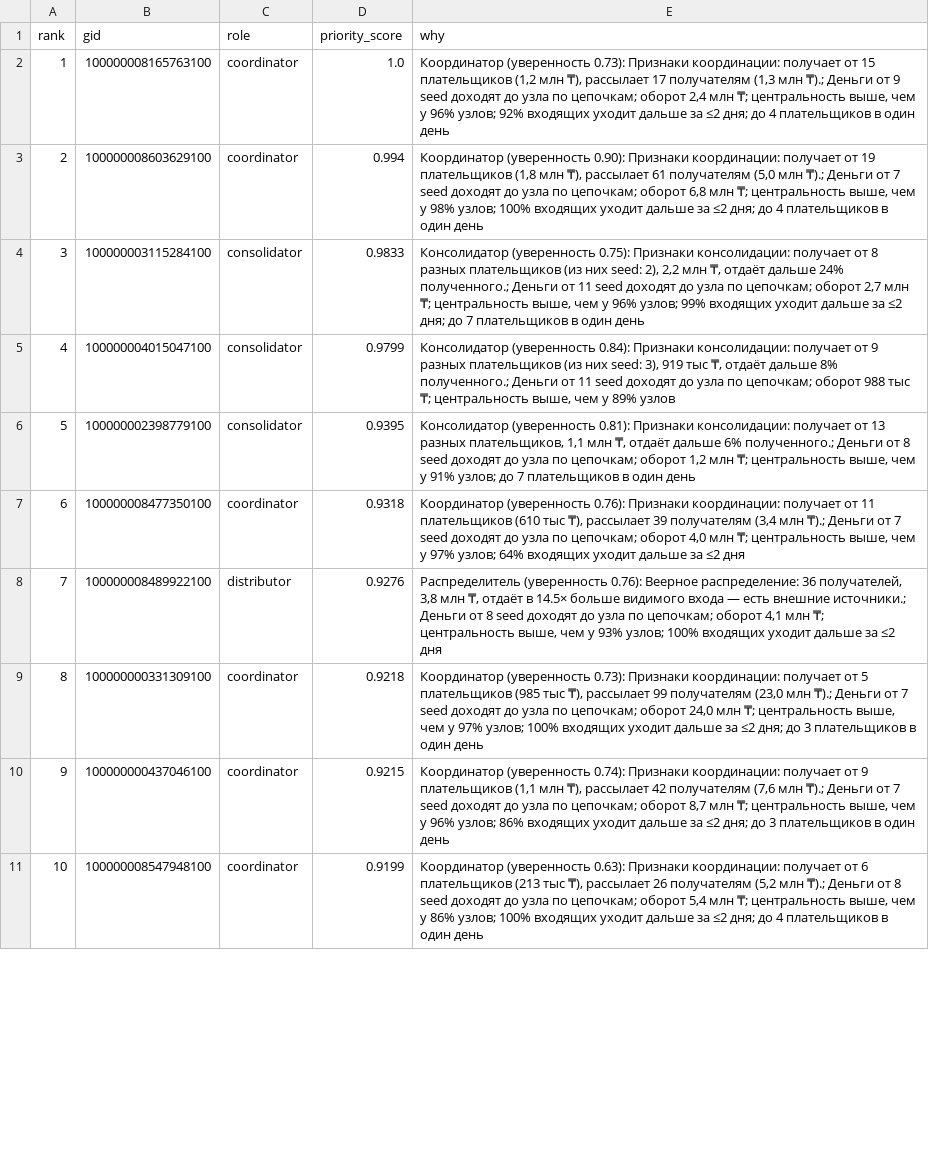
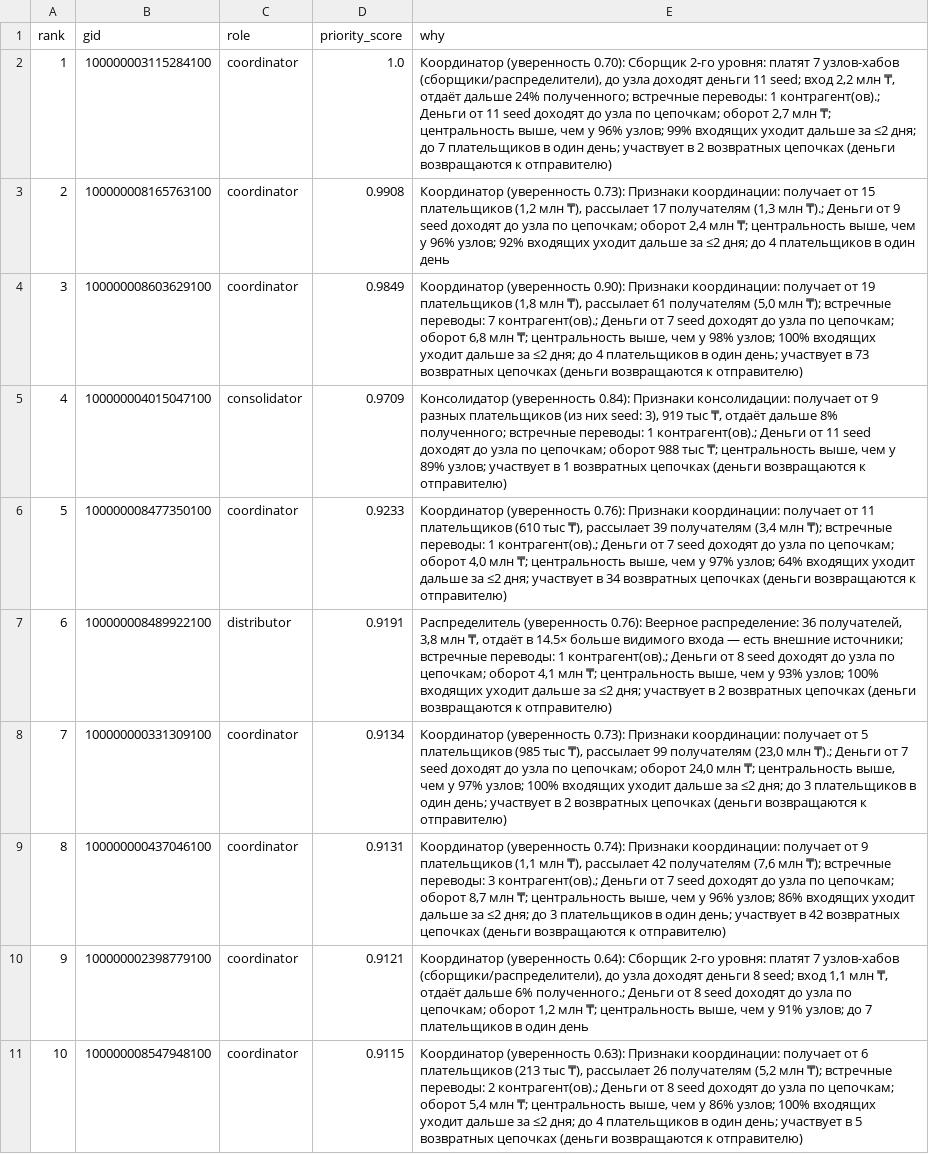
Before and after one commit to BAITC-Hacks/hack-7c7beccf-california-gurls, a CSV file: output/top_nodes.csv, drawn as a sheet; only a part is shown; the diff covers the shown part only; the diff names each change by its address in the sheet, - before the commit and + after, or states it on an @@ line.

Commit message:
Сборщики 2-го уровня, возвратные потоки, оценка полноты, схема решения

```diff
--- a/output/top_nodes.csv
+++ b/output/top_nodes.csv
-B2 (gid): 100000008165763100
+B2 (gid): 100000003115284100
-E2 (why): Координатор (уверенность 0.73): Признаки координации: получает от 15 плательщиков (1,2 млн ₸), рассылает 17 получателям (1,3 млн ₸).; Деньги от 9 seed доходят до узла по цепочкам; оборот 2,4 млн ₸; центральность выше, чем у 96% узлов; 92% входящих уходит дальше за ≤2 дня; до 4 плательщиков в один день
+E2 (why): Координатор (уверенность 0.70): Сборщик 2-го уровня: платят 7 узлов-хабов (сборщики/распределители), до узла доходят деньги 11 seed; вход 2,2 млн ₸, отдаёт дальше 24% полученного; встречные переводы: 1 контрагент(ов).; Деньги от 11 seed доходят до узла по цепочкам; оборот 2,7 млн ₸; центральность выше, чем у 96% узлов; 99% входящих уходит дальше за ≤2 дня; до 7 плательщиков в один день; участвует в 2 возвратных цепочках (деньги возвращаются к отправителю)
-B3 (gid): 100000008603629100
+B3 (gid): 100000008165763100
-D3 (priority_score): 0.994
+D3 (priority_score): 0.9908
-E3 (why): Координатор (уверенность 0.90): Признаки координации: получает от 19 плательщиков (1,8 млн ₸), рассылает 61 получателям (5,0 млн ₸).; Деньги от 7 seed доходят до узла по цепочкам; оборот 6,8 млн ₸; центральность выше, чем у 98% узлов; 100% входящих уходит…
+E3 (why): Координатор (уверенность 0.73): Признаки координации: получает от 15 плательщиков (1,2 млн ₸), рассылает 17 получателям (1,3 млн ₸).; Деньги от 9 seed доходят до узла по цепочкам; оборот 2,4 млн ₸; центральность выше, чем у 96% узлов; 92% входящих уходит…
-B4 (gid): 100000003115284100
+B4 (gid): 100000008603629100
-C4 (role): consolidator
+C4 (role): coordinator
-D4 (priority_score): 0.9833
+D4 (priority_score): 0.9849
-E4 (why): Консолидатор (уверенность 0.75): Признаки консолидации: получает от 8 разных плательщиков (из них seed: 2), 2,2 млн ₸, отдаёт дальше 24% полученного.; Деньги от 11 seed доходят до узла по цепочкам; оборот 2,7 млн ₸; центральность выше, чем у 96% узлов; 99% входящих уходит дальше за ≤2 дня; до 7 плательщиков в один день
+E4 (why): Координатор (уверенность 0.90): Признаки координации: получает от 19 плательщиков (1,8 млн ₸), рассылает 61 получателям (5,0 млн ₸); встречные переводы: 7 контрагент(ов).; Деньги от 7 seed доходят до узла по цепочкам; оборот 6,8 млн ₸; центральность выше, чем у 98% узлов; 100% входящих уходит дальше за ≤2 дня; до 4 плательщиков в один день; участвует в 73 возвратных цепочках (деньги возвращаются к отправителю)
-D5 (priority_score): 0.9799
+D5 (priority_score): 0.9709
-E5 (why): …дальше 8% полученного.; Деньги от 11 seed доходят до узла по цепочкам; оборот 988 тыс ₸; центральность выше, чем у 89% узлов
+E5 (why): …дальше 8% полученного; встречные переводы: 1 контрагент(ов).; Деньги от 11 seed доходят до узла по цепочкам; оборот 988 тыс ₸; центральность выше, чем у 89% узлов; участвует в 1 возвратных цепочках (деньги возвращаются к отправителю)
-B6 (gid): 100000002398779100
+B6 (gid): 100000008477350100
-C6 (role): consolidator
+C6 (role): coordinator
-D6 (priority_score): 0.9395
+D6 (priority_score): 0.9233
-E6 (why): Консолидатор (уверенность 0.81): Признаки консолидации: получает от 13 разных плательщиков, 1,1 млн ₸, отдаёт дальше 6% полученного.; Деньги от 8 seed доходят до узла по цепочкам; оборот 1,2 млн ₸; центральность выше, чем у 91% узлов; до 7 плательщиков в один день
+E6 (why): Координатор (уверенность 0.76): Признаки координации: получает от 11 плательщиков (610 тыс ₸), рассылает 39 получателям (3,4 млн ₸); встречные переводы: 1 контрагент(ов).; Деньги от 7 seed доходят до узла по цепочкам; оборот 4,0 млн ₸; центральность выше, чем у 97% узлов; 64% входящих уходит дальше за ≤2 дня; участвует в 34 возвратных цепочках (деньги возвращаются к отправителю)
-B7 (gid): 100000008477350100
+B7 (gid): 100000008489922100
-C7 (role): coordinator
+C7 (role): distributor
-D7 (priority_score): 0.9318
+D7 (priority_score): 0.9191
-E7 (why): Координатор (уверенность 0.76): Признаки координации: получает от 11 плательщиков (610 тыс ₸), рассылает 39 получателям (3,4 млн ₸).; Деньги от 7 seed доходят до узла по цепочкам; оборот 4,0 млн ₸; центральность выше, чем у 97% узлов; 64% входящих уходит дальше за ≤2 дня
+E7 (why): Распределитель (уверенность 0.76): Веерное распределение: 36 получателей, 3,8 млн ₸, отдаёт в 14.5× больше видимого входа — есть внешние источники; встречные переводы: 1 контрагент(ов).; Деньги от 8 seed доходят до узла по цепочкам; оборот 4,1 млн ₸; центральность выше, чем у 93% узлов; 100% входящих уходит дальше за ≤2 дня; участвует в 2 возвратных цепочках (деньги возвращаются к отправителю)
-B8 (gid): 100000008489922100
+B8 (gid): 100000000331309100
-C8 (role): distributor
+C8 (role): coordinator
-D8 (priority_score): 0.9276
+D8 (priority_score): 0.9134
-E8 (why): Распределитель (уверенность 0.76): Веерное распределение: 36 получателей, 3,8 млн ₸, отдаёт в 14.5× больше видимого входа — есть внешние источники.; Деньги от 8 seed доходят до узла по цепочкам; оборот 4,1 млн ₸; центральность выше, чем у 93% узлов; 100% входящих уходит дальше за ≤2 дня
+E8 (why): Координатор (уверенность 0.73): Признаки координации: получает от 5 плательщиков (985 тыс ₸), рассылает 99 получателям (23,0 млн ₸).; Деньги от 7 seed доходят до узла по цепочкам; оборот 24,0 млн ₸; центральность выше, чем у 97% узлов; 100% входящих уходит дальше за ≤2 дня; до 3 плательщиков в один день; участвует в 2 возвратных цепочках (деньги возвращаются к отправителю)
-B9 (gid): 100000000331309100
+B9 (gid): 100000000437046100
-D9 (priority_score): 0.9218
+D9 (priority_score): 0.9131
-E9 (why): Координатор (уверенность 0.73): Признаки координации: получает от 5 плательщиков (985 тыс ₸), рассылает 99 получателям (23,0 млн ₸).; Деньги от 7 seed доходят до узла по цепочкам; оборот 24,0 млн ₸; центральность выше, чем у 97% узлов; 100% входящих уходит дальше за ≤2 дня; до 3 плательщиков в один день
+E9 (why): Координатор (уверенность 0.74): Признаки координации: получает от 9 плательщиков (1,1 млн ₸), рассылает 42 получателям (7,6 млн ₸); встречные переводы: 3 контрагент(ов).; Деньги от 7 seed доходят до узла по цепочкам; оборот 8,7 млн ₸; центральность выше, чем у 96% узлов; 86% входящих уходит дальше за ≤2 дня; до 3 плательщиков в один день; участвует в 42 возвратных цепочках (деньги возвращаются к отправителю)
-B10 (gid): 100000000437046100
+B10 (gid): 100000002398779100
-D10 (priority_score): 0.9215
+D10 (priority_score): 0.9121
-E10 (why): Координатор (уверенность 0.74): Признаки координации: получает от 9 плательщиков (1,1 млн ₸), рассылает 42 получателям (7,6 млн ₸).; Деньги от 7 seed доходят до узла по цепочкам; оборот 8,7 млн ₸; центральность выше, чем у 96% узлов; 86% входящих уходит дальше за ≤2 дня; до 3 плательщиков в…
+E10 (why): Координатор (уверенность 0.64): Сборщик 2-го уровня: платят 7 узлов-хабов (сборщики/распределители), до узла доходят деньги 8 seed; вход 1,1 млн ₸, отдаёт дальше 6% полученного.; Деньги от 8 seed доходят до узла по цепочкам; оборот 1,2 млн ₸; центральность выше, чем у 91% узлов; до 7 плательщиков в…
-D11 (priority_score): 0.9199
+D11 (priority_score): 0.9115
-E11 (why): …(5,2 млн ₸).; Деньги от 8 seed доходят до узла по цепочкам; оборот 5,4 млн ₸; центральность выше, чем у 86% узлов; 100% входящих уходит дальше за ≤2 дня; до 4 плательщиков в один день
+E11 (why): …(5,2 млн ₸); встречные переводы: 2 контрагент(ов).; Деньги от 8 seed доходят до узла по цепочкам; оборот 5,4 млн ₸; центральность выше, чем у 86% узлов; 100% входящих уходит дальше за ≤2 дня; до 4 плательщиков в один день; участвует в 5 возвратных цепочках (деньги возвращаются к отправителю)
```
Also changed, not shown: 36 edited cells elsewhere in this file, output/clusters.csv, 19 other files.
